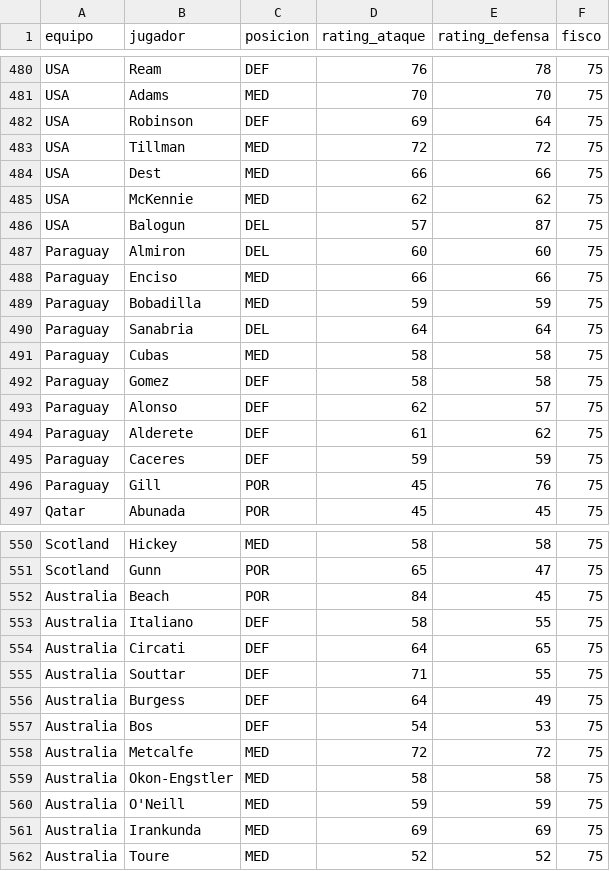
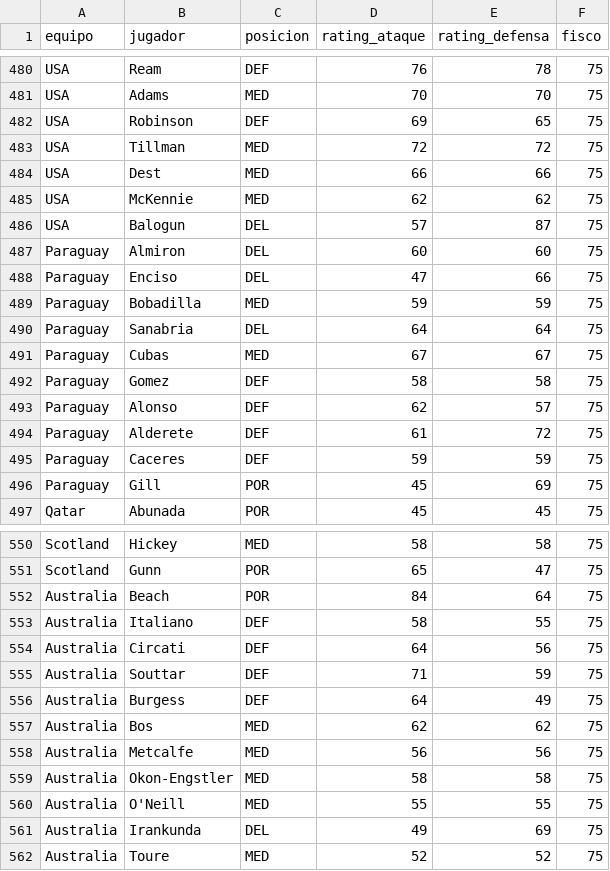
Before and after one commit to pepinosauriodmg-byte/Predecir-partidos, a CSV file: rendimiento_jugadores.csv, drawn as a sheet; only a part is shown, gaps mark what is left out; the diff covers the shown part only.

```diff
--- a/rendimiento_jugadores.csv
+++ b/rendimiento_jugadores.csv
@@ -481,3 +481,3 @@ USA,Ream,DEF,76,78,75
 USA,Adams,MED,70,70,75
-USA,Robinson,DEF,69,64,75
+USA,Robinson,DEF,69,65,75
 USA,Tillman,MED,72,72,75
@@ -487,11 +487,11 @@ USA,Balogun,DEL,57,87,75
 Paraguay,Almiron,DEL,60,60,75
-Paraguay,Enciso,MED,66,66,75
+Paraguay,Enciso,DEL,47,66,75
 Paraguay,Bobadilla,MED,59,59,75
 Paraguay,Sanabria,DEL,64,64,75
-Paraguay,Cubas,MED,58,58,75
+Paraguay,Cubas,MED,67,67,75
 Paraguay,Gomez,DEF,58,58,75
 Paraguay,Alonso,DEF,62,57,75
-Paraguay,Alderete,DEF,61,62,75
+Paraguay,Alderete,DEF,61,72,75
 Paraguay,Caceres,DEF,59,59,75
-Paraguay,Gill,POR,45,76,75
+Paraguay,Gill,POR,45,69,75
 Qatar,Abunada,POR,45,45,75
@@ -551,12 +551,12 @@ Scotland,Hickey,MED,58,58,75
 Scotland,Gunn,POR,65,47,75
-Australia,Beach,POR,84,45,75
+Australia,Beach,POR,84,64,75
 Australia,Italiano,DEF,58,55,75
-Australia,Circati,DEF,64,65,75
-Australia,Souttar,DEF,71,55,75
+Australia,Circati,DEF,64,56,75
+Australia,Souttar,DEF,71,59,75
 Australia,Burgess,DEF,64,49,75
-Australia,Bos,DEF,54,53,75
-Australia,Metcalfe,MED,72,72,75
+Australia,Bos,MED,62,62,75
+Australia,Metcalfe,MED,56,56,75
 Australia,Okon-Engstler,MED,58,58,75
-Australia,O'Neill,MED,59,59,75
-Australia,Irankunda,MED,69,69,75
+Australia,O'Neill,MED,55,55,75
+Australia,Irankunda,DEL,49,69,75
 Australia,Toure,MED,52,52,75
```
Also changed, not shown: 26 added rows and 7 edited cells elsewhere in this file, historial_con_elo.csv, partidos_manuales.csv, 1 other file.
